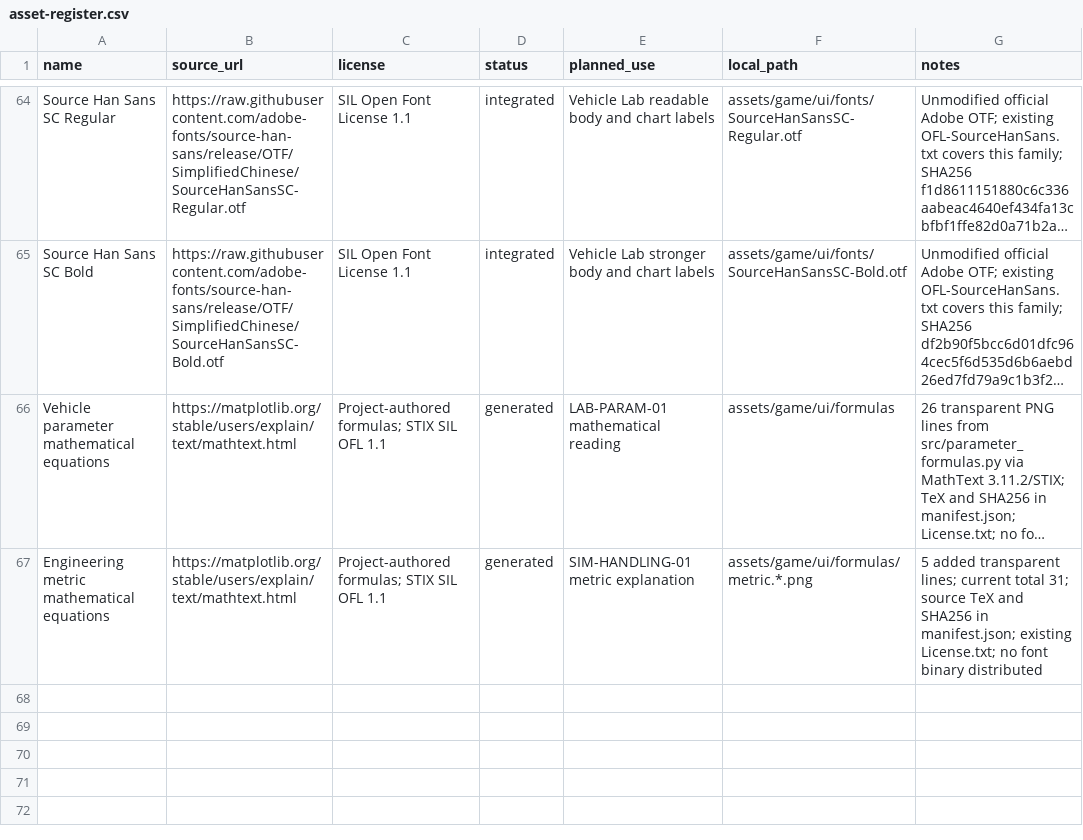
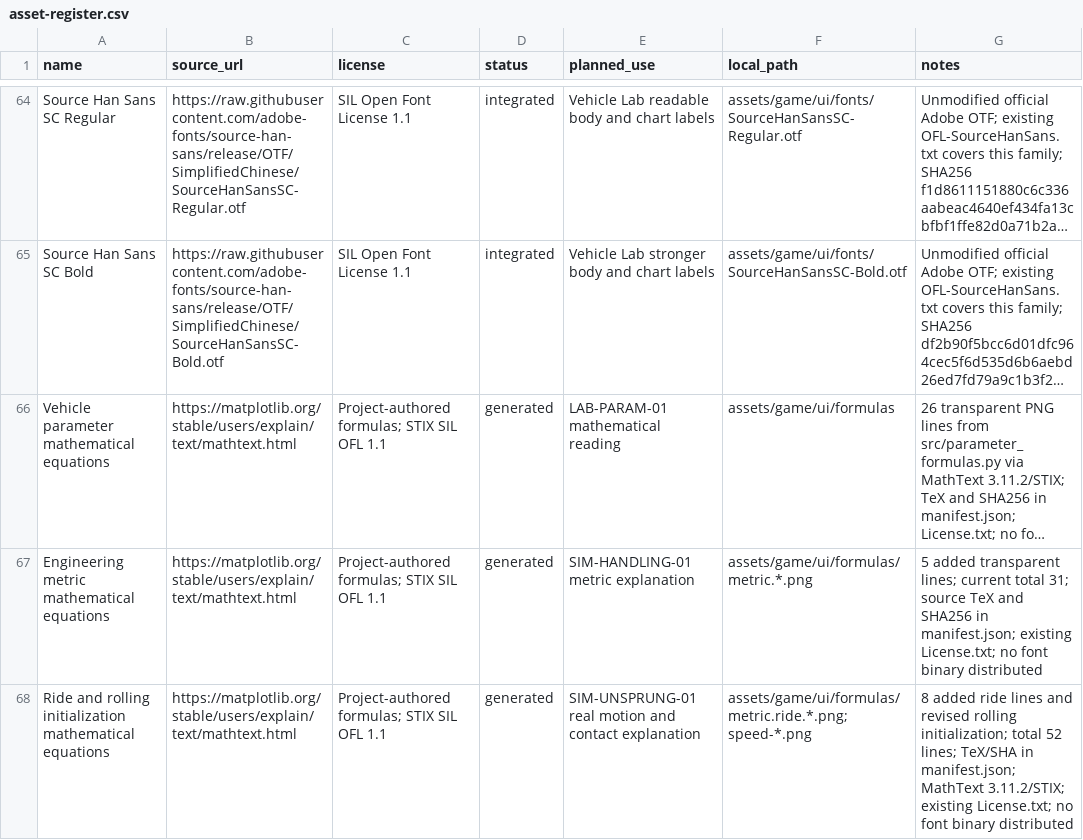
Before and after one commit to wy520ccj/CoastalDrive, a CSV file: docs/asset-register.csv, drawn as a sheet; only a part is shown, gaps mark what is left out; long unchanged cells end in …; the diff names each change by its address in the sheet, - before the commit and + after, or states it on an @@ line.

Commit message:
feat: add authoritative ride signals and physical lab bump analysis

```diff
--- a/docs/asset-register.csv
+++ b/docs/asset-register.csv
+row 68: Ride and rolling initialization mathematical equations | https://matplotlib.org/stable/users/explain/text/mathtext.html | Project-authored formulas; STIX SIL OFL 1.1 | generated | SIM-UNSPRUNG-01 real motion and contact explanation | assets/game/ui/formulas/metric.ride.*.png; speed-*.png | 8 added ride lines and revised rolling initialization; total 52 lines; TeX/SHA in manifest.json; MathText 3.11.2/STIX; existing License.txt; no font binary distributed
```
Also changed, not shown: 39 other files.
